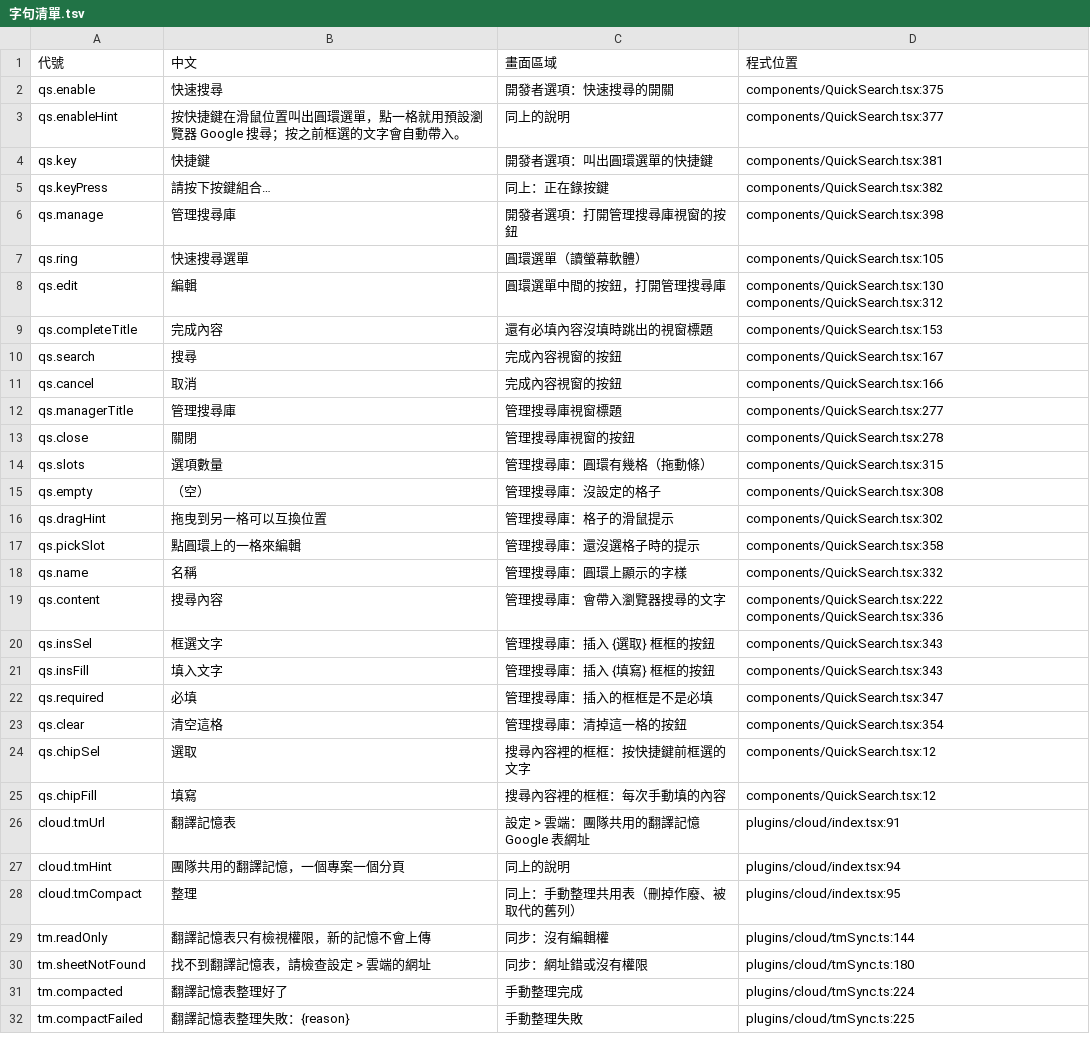
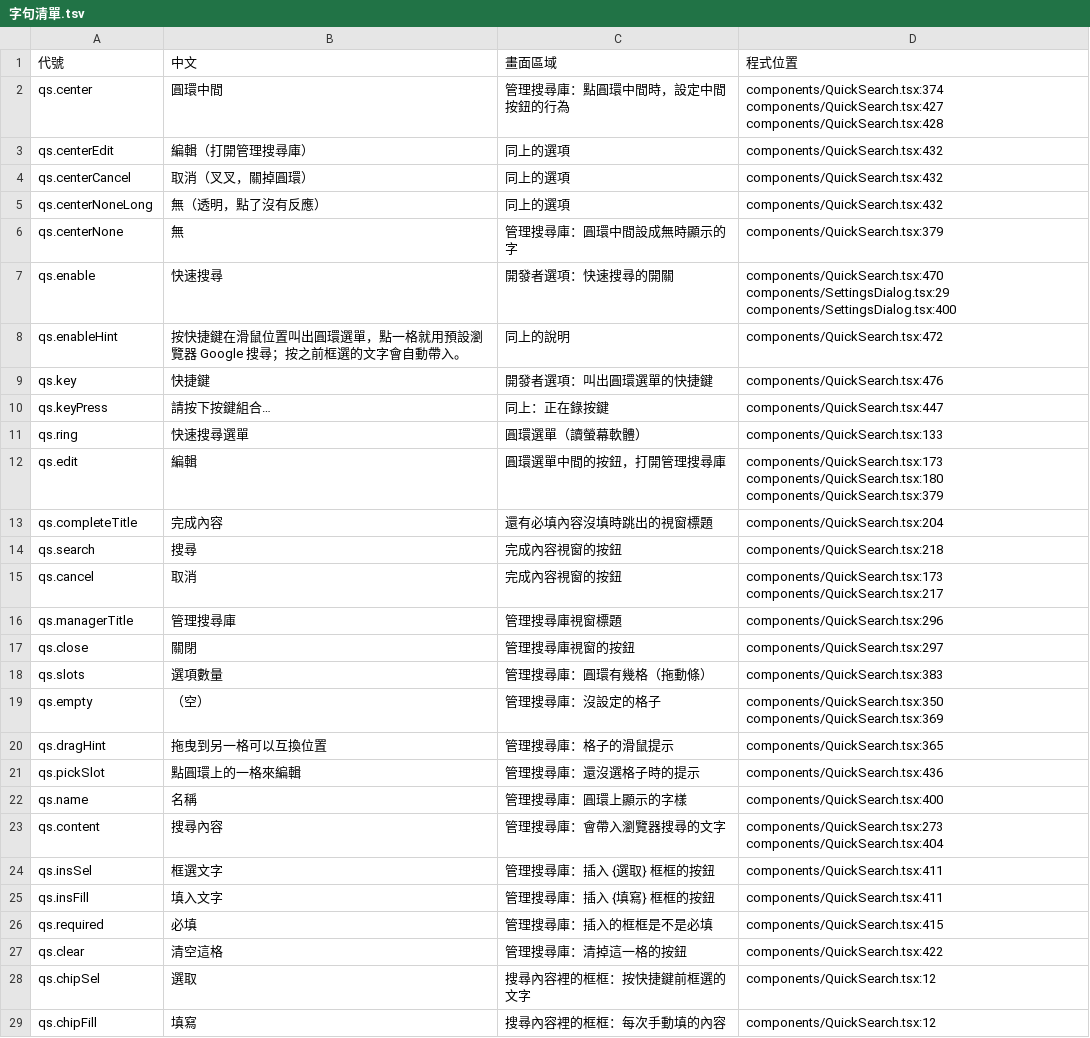
Before and after one commit to HolySheepp/Verso, a TSV file: i18n/字句清單.tsv, drawn as a sheet; only a part is shown; the shorter side is filled out with more unchanged rows; the diff covers the shown part only.

```diff
--- a/i18n/字句清單.tsv
+++ b/i18n/字句清單.tsv
@@ -1,24 +1,28 @@
 代號	中文	畫面區域	程式位置
-qs.enable	快速搜尋	開發者選項：快速搜尋的開關	components/QuickSearch.tsx:375
-qs.enableHint	按快捷鍵在滑鼠位置叫出圓環選單，點一格就用預設瀏覽器 Google 搜尋；按之前框選的文字會自動帶入。	同上的說明	components/QuickSearch.tsx:377
-qs.key	快捷鍵	開發者選項：叫出圓環選單的快捷鍵	components/QuickSearch.tsx:381
-qs.keyPress	請按下按鍵組合…	同上：正在錄按鍵	components/QuickSearch.tsx:382
-qs.manage	管理搜尋庫	開發者選項：打開管理搜尋庫視窗的按鈕	components/QuickSearch.tsx:398
-qs.ring	快速搜尋選單	圓環選單（讀螢幕軟體）	components/QuickSearch.tsx:105
-qs.edit	編輯	圓環選單中間的按鈕，打開管理搜尋庫	components/QuickSearch.tsx:130 components/QuickSearch.tsx:312
-qs.completeTitle	完成內容	還有必填內容沒填時跳出的視窗標題	components/QuickSearch.tsx:153
-qs.search	搜尋	完成內容視窗的按鈕	components/QuickSearch.tsx:167
-qs.cancel	取消	完成內容視窗的按鈕	components/QuickSearch.tsx:166
-qs.managerTitle	管理搜尋庫	管理搜尋庫視窗標題	components/QuickSearch.tsx:277
-qs.close	關閉	管理搜尋庫視窗的按鈕	components/QuickSearch.tsx:278
-qs.slots	選項數量	管理搜尋庫：圓環有幾格（拖動條）	components/QuickSearch.tsx:315
-qs.empty	（空）	管理搜尋庫：沒設定的格子	components/QuickSearch.tsx:308
-qs.dragHint	拖曳到另一格可以互換位置	管理搜尋庫：格子的滑鼠提示	components/QuickSearch.tsx:302
-qs.pickSlot	點圓環上的一格來編輯	管理搜尋庫：還沒選格子時的提示	components/QuickSearch.tsx:358
-qs.name	名稱	管理搜尋庫：圓環上顯示的字樣	components/QuickSearch.tsx:332
-qs.content	搜尋內容	管理搜尋庫：會帶入瀏覽器搜尋的文字	components/QuickSearch.tsx:222 components/QuickSearch.tsx:336
-qs.insSel	框選文字	管理搜尋庫：插入 {選取} 框框的按鈕	components/QuickSearch.tsx:343
-qs.insFill	填入文字	管理搜尋庫：插入 {填寫} 框框的按鈕	components/QuickSearch.tsx:343
-qs.required	必填	管理搜尋庫：插入的框框是不是必填	components/QuickSearch.tsx:347
-qs.clear	清空這格	管理搜尋庫：清掉這一格的按鈕	components/QuickSearch.tsx:354
+qs.center	圓環中間	管理搜尋庫：點圓環中間時，設定中間按鈕的行為	components/QuickSearch.tsx:374 components/QuickSearch.tsx:427 components/QuickSearch.tsx:428
+qs.centerEdit	編輯（打開管理搜尋庫）	同上的選項	components/QuickSearch.tsx:432
+qs.centerCancel	取消（叉叉，關掉圓環）	同上的選項	components/QuickSearch.tsx:432
+qs.centerNoneLong	無（透明，點了沒有反應）	同上的選項	components/QuickSearch.tsx:432
+qs.centerNone	無	管理搜尋庫：圓環中間設成無時顯示的字	components/QuickSearch.tsx:379
+qs.enable	快速搜尋	開發者選項：快速搜尋的開關	components/QuickSearch.tsx:470 components/SettingsDialog.tsx:29 components/SettingsDialog.tsx:400
+qs.enableHint	按快捷鍵在滑鼠位置叫出圓環選單，點一格就用預設瀏覽器 Google 搜尋；按之前框選的文字會自動帶入。	同上的說明	components/QuickSearch.tsx:472
+qs.key	快捷鍵	開發者選項：叫出圓環選單的快捷鍵	components/QuickSearch.tsx:476
+qs.keyPress	請按下按鍵組合…	同上：正在錄按鍵	components/QuickSearch.tsx:447
+qs.ring	快速搜尋選單	圓環選單（讀螢幕軟體）	components/QuickSearch.tsx:133
+qs.edit	編輯	圓環選單中間的按鈕，打開管理搜尋庫	components/QuickSearch.tsx:173 components/QuickSearch.tsx:180 components/QuickSearch.tsx:379
+qs.completeTitle	完成內容	還有必填內容沒填時跳出的視窗標題	components/QuickSearch.tsx:204
+qs.search	搜尋	完成內容視窗的按鈕	components/QuickSearch.tsx:218
+qs.cancel	取消	完成內容視窗的按鈕	components/QuickSearch.tsx:173 components/QuickSearch.tsx:217
+qs.managerTitle	管理搜尋庫	管理搜尋庫視窗標題	components/QuickSearch.tsx:296
+qs.close	關閉	管理搜尋庫視窗的按鈕	components/QuickSearch.tsx:297
+qs.slots	選項數量	管理搜尋庫：圓環有幾格（拖動條）	components/QuickSearch.tsx:383
+qs.empty	（空）	管理搜尋庫：沒設定的格子	components/QuickSearch.tsx:350 components/QuickSearch.tsx:369
+qs.dragHint	拖曳到另一格可以互換位置	管理搜尋庫：格子的滑鼠提示	components/QuickSearch.tsx:365
+qs.pickSlot	點圓環上的一格來編輯	管理搜尋庫：還沒選格子時的提示	components/QuickSearch.tsx:436
+qs.name	名稱	管理搜尋庫：圓環上顯示的字樣	components/QuickSearch.tsx:400
+qs.content	搜尋內容	管理搜尋庫：會帶入瀏覽器搜尋的文字	components/QuickSearch.tsx:273 components/QuickSearch.tsx:404
+qs.insSel	框選文字	管理搜尋庫：插入 {選取} 框框的按鈕	components/QuickSearch.tsx:411
+qs.insFill	填入文字	管理搜尋庫：插入 {填寫} 框框的按鈕	components/QuickSearch.tsx:411
+qs.required	必填	管理搜尋庫：插入的框框是不是必填	components/QuickSearch.tsx:415
+qs.clear	清空這格	管理搜尋庫：清掉這一格的按鈕	components/QuickSearch.tsx:422
 qs.chipSel	選取	搜尋內容裡的框框：按快捷鍵前框選的文字	components/QuickSearch.tsx:12
```
Also changed, not shown: 36 edited cells elsewhere in this file, 10 other files.
